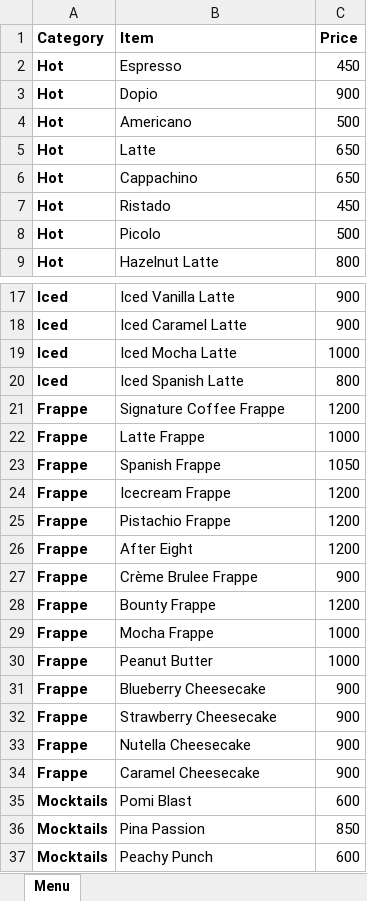
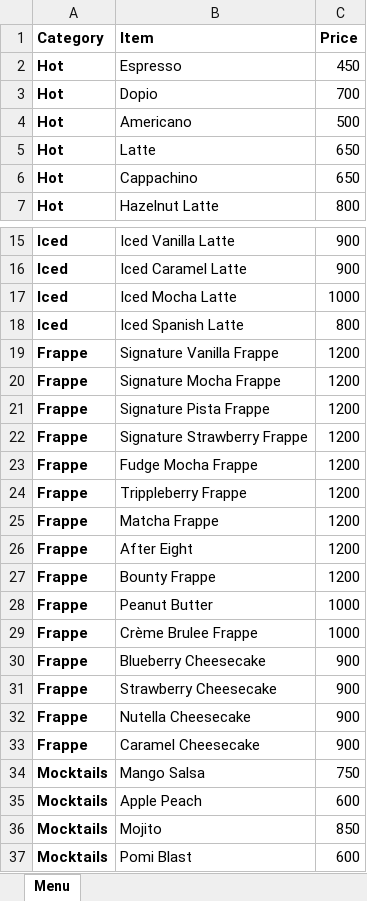
Before and after one commit to haneefahsan/Digi-Menu, an Excel workbook: Menu.xlsx, sheet Menu, drawn as a sheet; only a part is shown, gaps mark what is left out; the shorter side is filled out with more unchanged rows; values as stored, in another font and other column widths than the file's, no borders; removed rows and columns are numbered as before the commit, all else as after; the diff covers the shown part only; the diff names each change by its address in the sheet, - before the commit and + after, or states it on an @@ line.

Commit message:
Enhance menu layout and descriptions; update item categories and prices

```diff
--- a/Menu.xlsx (sheet Menu)
+++ b/Menu.xlsx (sheet Menu)
-C3 (Price): 900
+C3 (Price): 700
-row 7: Hot | Ristado | 450
-row 8: Hot | Picolo | 500
+row 19: Frappe | Signature Vanilla Frappe | 1200
-B20 (Item): Signature Coffee Frappe
+B20 (Item): Signature Mocha Frappe
-row 22: Frappe | Latte Frappe | 1000
-row 23: Frappe | Spanish Frappe | 1050
+row 21: Frappe | Signature Pista Frappe | 1200
+row 22: Frappe | Signature Strawberry Frappe | 1200
-B23 (Item): Icecream Frappe
+B23 (Item): Fudge Mocha Frappe
+row 24: Frappe | Trippleberry Frappe | 1200
-B25 (Item): Pistachio Frappe
+B25 (Item): Matcha Frappe
-row 27: Frappe | Crème Brulee Frappe | 900
-row 29: Frappe | Mocha Frappe | 1000
+row 29: Frappe | Crème Brulee Frappe | 1000
+row 34: Mocktails | Mango Salsa | 750
+row 35: Mocktails | Apple Peach | 600
+row 36: Mocktails | Mojito | 850
```
Also changed, not shown: 11 added rows and 3 edited cells elsewhere in this sheet, 3 other files.
